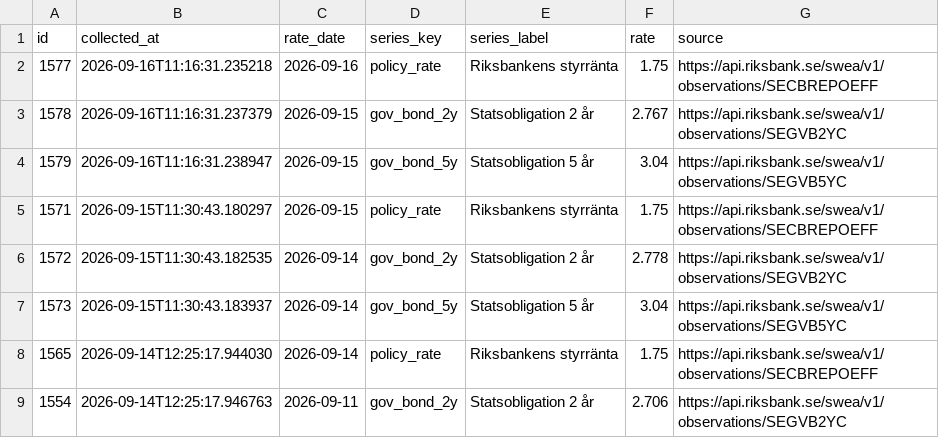
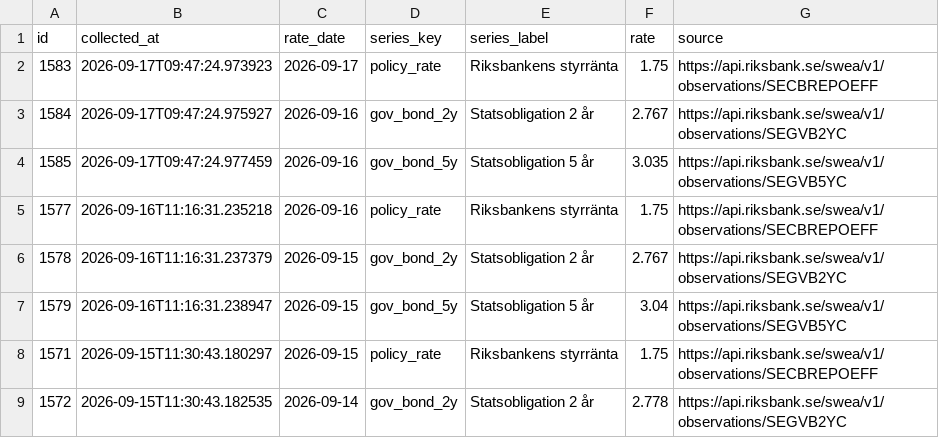
Before and after one commit to jantarnell-art/borantor-agent-, a CSV file: data/export/referensrantor.csv, drawn as a sheet; only a part is shown; the shorter side is filled out with more unchanged rows; the diff names each change by its address in the sheet, - before the commit and + after, or states it on an @@ line.

```diff
--- a/data/export/referensrantor.csv
+++ b/data/export/referensrantor.csv
+row 2: 1583 | 2026-09-17T09:47:24.973923 | 2026-09-17 | policy_rate | Riksbankens styrränta | 1.75 | https://api.riksbank.se/swea/v1/observations/SECBREPOEFF
+row 3: 1584 | 2026-09-17T09:47:24.975927 | 2026-09-16 | gov_bond_2y | Statsobligation 2 år | 2.767 | https://api.riksbank.se/swea/v1/observations/SEGVB2YC
+row 4: 1585 | 2026-09-17T09:47:24.977459 | 2026-09-16 | gov_bond_5y | Statsobligation 5 år | 3.035 | https://api.riksbank.se/swea/v1/observations/SEGVB5YC
```
Also changed, not shown: data/export/listrantor.csv, data/export/varningar.csv, 1 other file.
